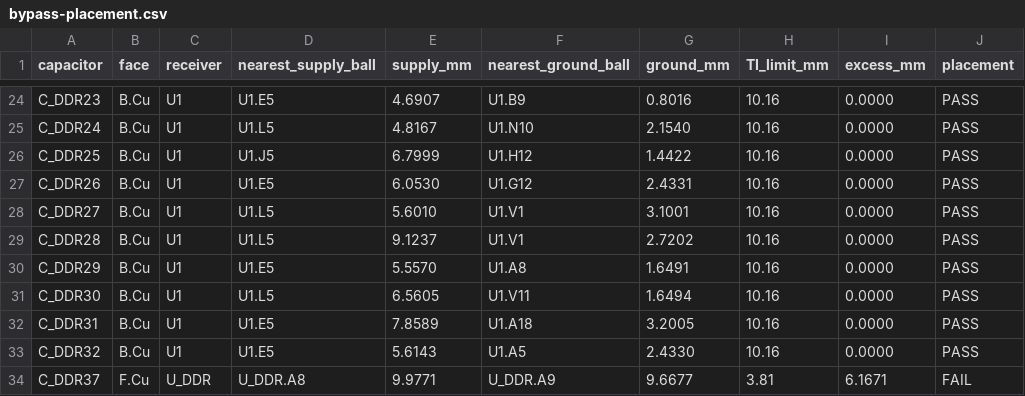
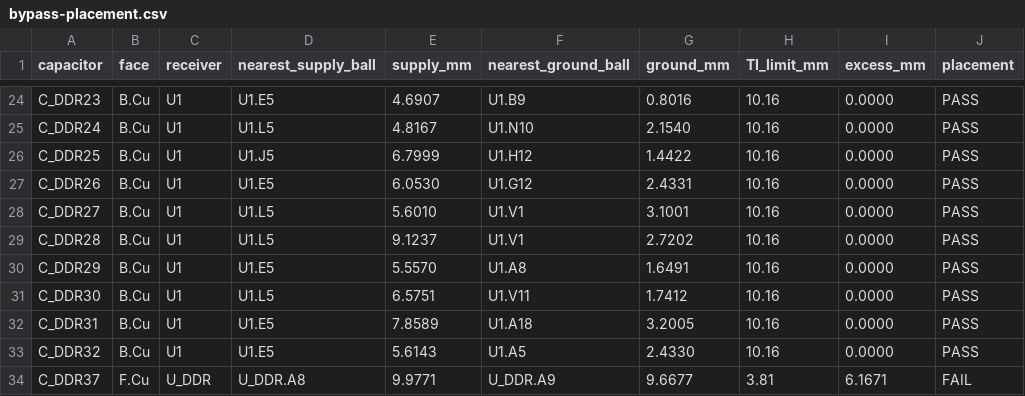
Before and after one commit to Abse2001/pixel-dash, a CSV file: module/bypass-placement.csv, drawn as a sheet; only a part is shown, gaps mark what is left out.

```diff
--- a/module/bypass-placement.csv
+++ b/module/bypass-placement.csv
@@ -30,3 +30,3 @@ C_DDR28,B.Cu,U1,U1.L5,9.1237,U1.V1,2.7202,10.16,0.0000,PASS
 C_DDR29,B.Cu,U1,U1.E5,5.5570,U1.A8,1.6491,10.16,0.0000,PASS
-C_DDR30,B.Cu,U1,U1.L5,6.5605,U1.V11,1.6494,10.16,0.0000,PASS
+C_DDR30,B.Cu,U1,U1.L5,6.5751,U1.V11,1.7412,10.16,0.0000,PASS
 C_DDR31,B.Cu,U1,U1.E5,7.8589,U1.A18,3.2005,10.16,0.0000,PASS
```
Also changed, not shown: module/timing.csv, module/via-map.csv, 11 other files.
